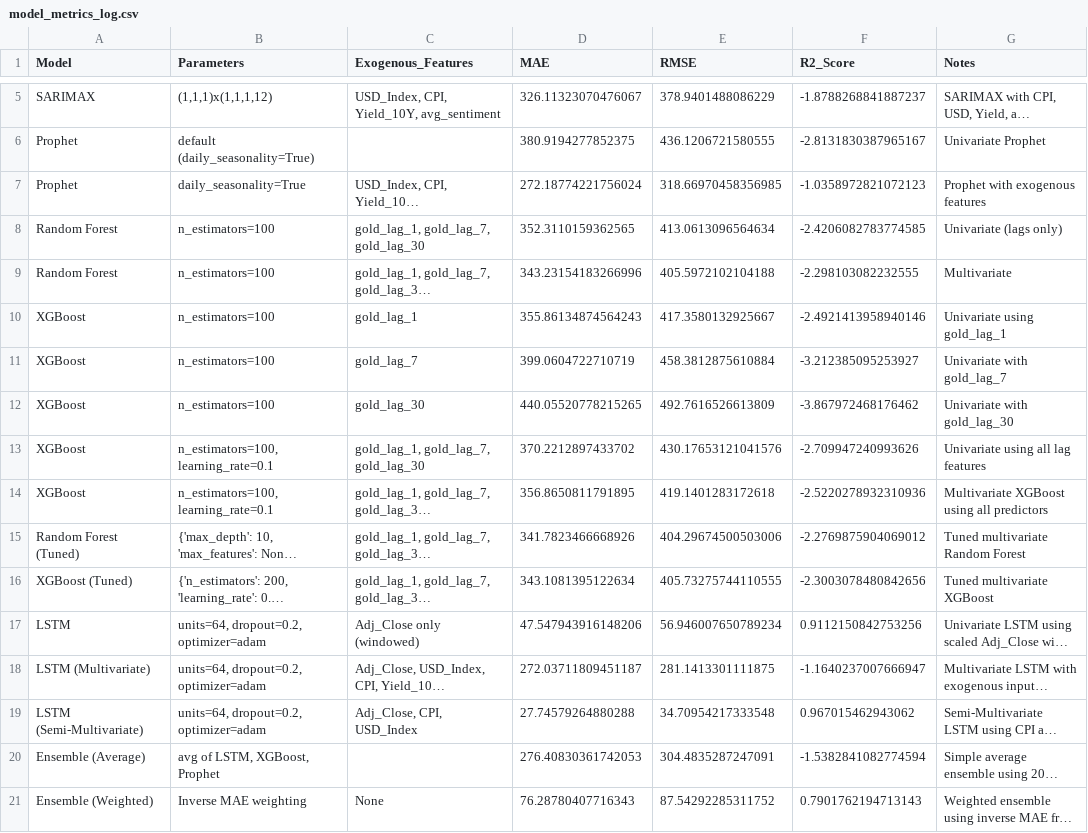
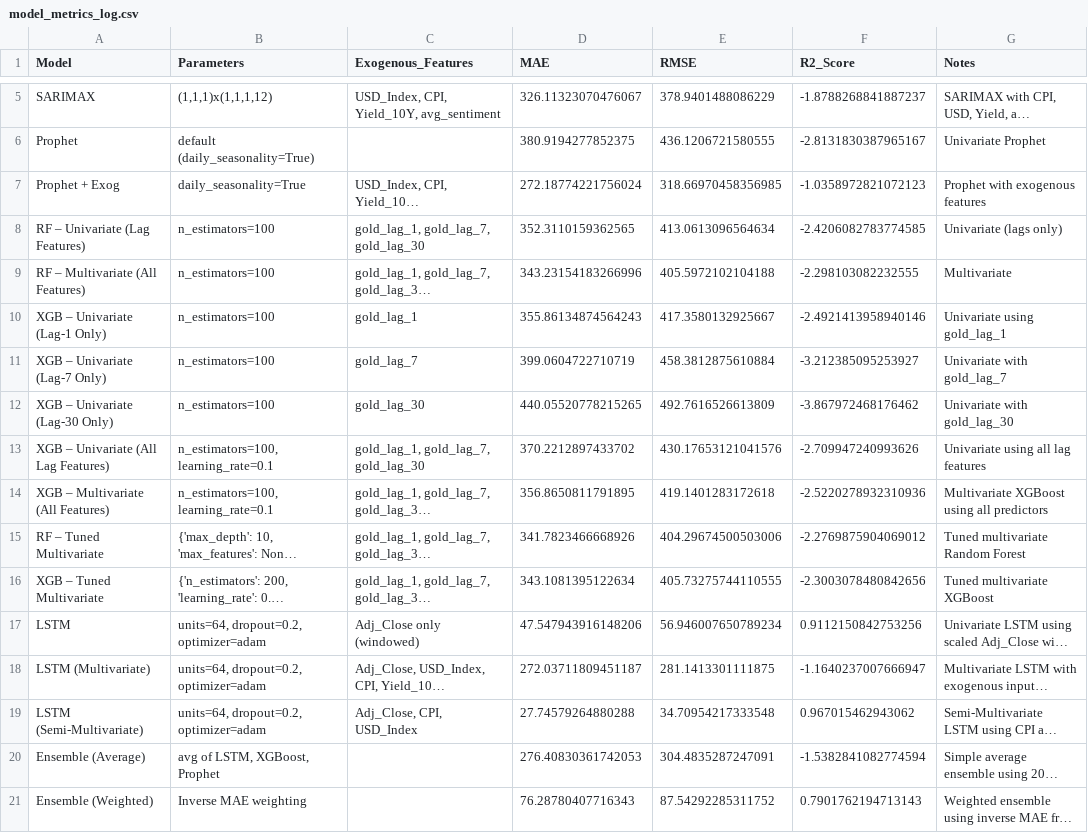
Before and after one commit to russellhanj/gold-price-prediction, a CSV file: results/model_metrics_log.csv, drawn as a sheet; only a part is shown, gaps mark what is left out; long unchanged cells end in …; the diff names each change by its address in the sheet, - before the commit and + after, or states it on an @@ line.

```diff
--- a/results/model_metrics_log.csv
+++ b/results/model_metrics_log.csv
-A7 (Model): Prophet
+A7 (Model): Prophet + Exog
-A8 (Model): Random Forest
+A8 (Model): RF – Univariate (Lag Features)
-A9 (Model): Random Forest
+A9 (Model): RF – Multivariate (All Features)
-A10 (Model): XGBoost
+A10 (Model): XGB – Univariate (Lag-1 Only)
-A11 (Model): XGBoost
+A11 (Model): XGB – Univariate (Lag-7 Only)
-A12 (Model): XGBoost
+A12 (Model): XGB – Univariate (Lag-30 Only)
-A13 (Model): XGBoost
+A13 (Model): XGB – Univariate (All Lag Features)
-A14 (Model): XGBoost
+A14 (Model): XGB – Multivariate (All Features)
-A15 (Model): Random Forest (Tuned)
+A15 (Model): RF – Tuned Multivariate
-A16 (Model): XGBoost (Tuned)
+A16 (Model): XGB – Tuned Multivariate
-C21 (Exogenous_Features): None
+C21 (Exogenous_Features): (empty)
```
Also changed, not shown: 12 other files.
